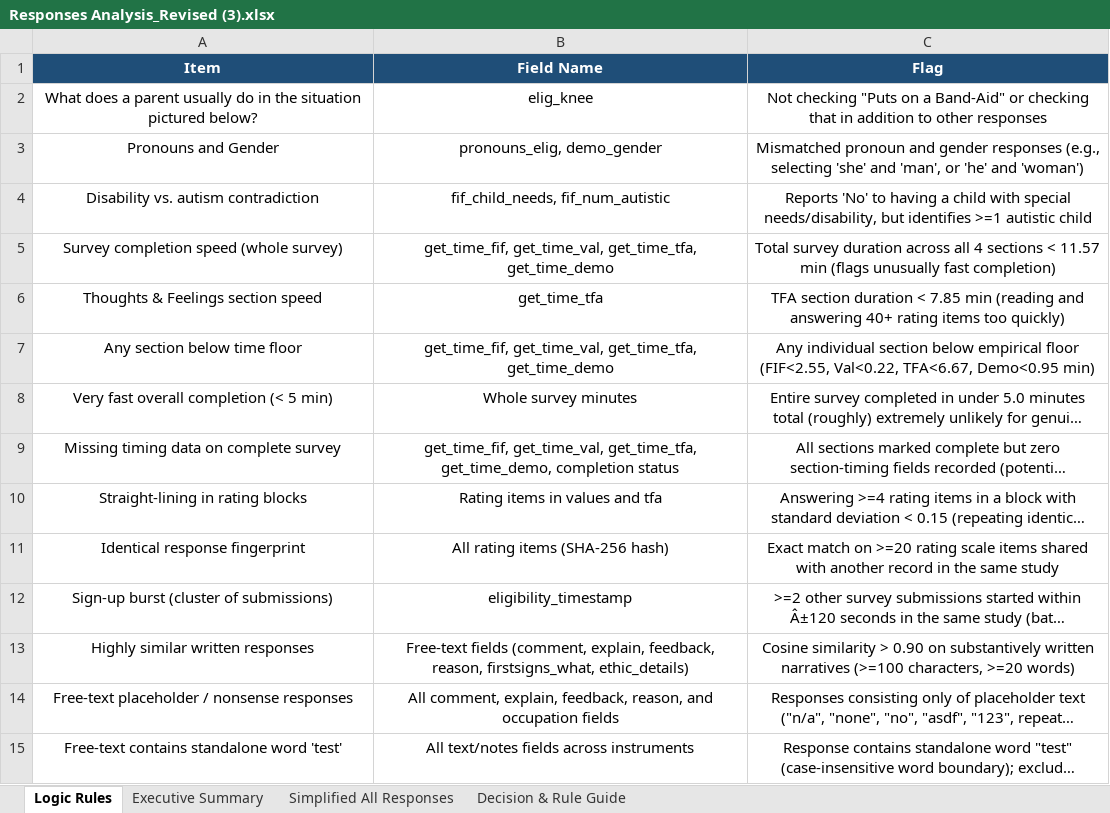
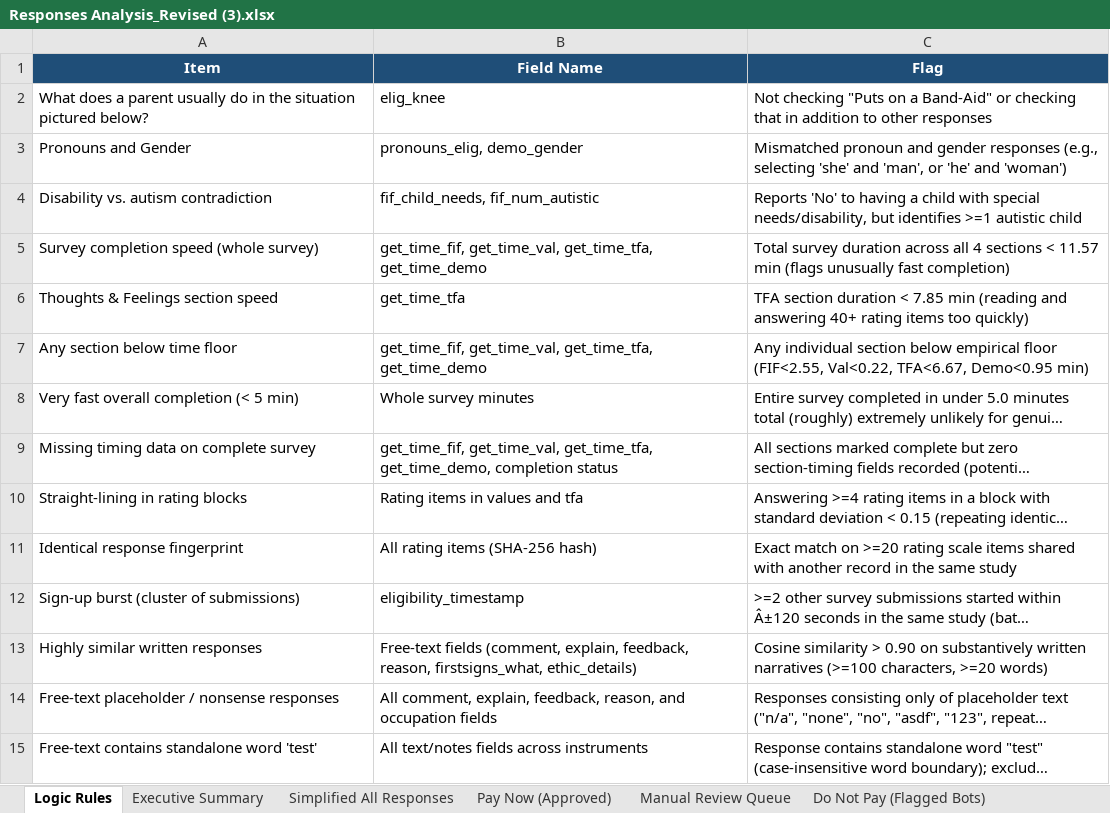
Before and after one commit to namo507/esd-redcap-metadata-watcher, an Excel workbook: projects/caregiver-cluster-analysis/Responses Analysis_Revised (3).xlsx, sheet Logic Rules, drawn as a sheet; only a part is shown; long unchanged cells end in …; values as stored, in another font and other column widths than the file's, no borders; the diff covers the shown part only; the diff names each change by its address in the sheet, - before the commit and + after, or states it on an @@ line.

```diff
--- a/projects/caregiver-cluster-analysis/Responses Analysis_Revised (3).xlsx (sheet Logic Rules)
+++ b/projects/caregiver-cluster-analysis/Responses Analysis_Revised (3).xlsx (sheet Logic Rules)
@@ sheet tab unhidden: Pay Now (Approved) @@
@@ sheet tab unhidden: Manual Review Queue @@
@@ sheet tab unhidden: Do Not Pay (Flagged Bots) @@
-A2:C15 alignment: center
+A2:C15 alignment: left
```
Also changed, not shown: cell formats elsewhere in this sheet, sheet Simplified All Responses, sheet Executive Summary, sheet Decision & Rule Guide, other sheet tabs, formulas that keep their value, projects/caregiver-cluster-analysis/Caregiver Outputs/Simplified all responses.xlsx, projects/caregiver-cluster-analysis/Simplified all responses.xlsx, 3 other files.
